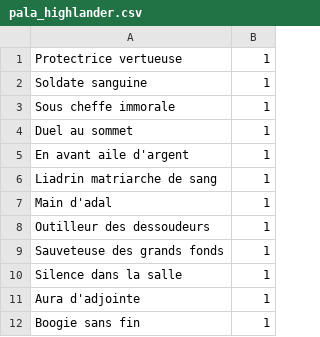
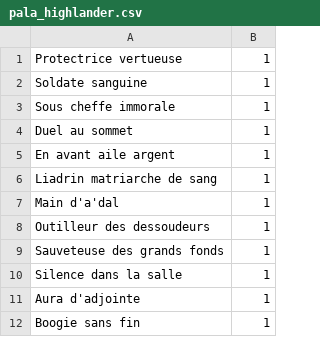
Before and after one commit to KamionBen/Frenchstone, a CSV file: decks/pala_highlander.csv, drawn as a sheet; only a part is shown.

```diff
--- a/decks/pala_highlander.csv
+++ b/decks/pala_highlander.csv
@@ -4,5 +4,5 @@ Sous cheffe immorale;1
 Duel au sommet;1
-En avant aile d'argent;1
+En avant aile argent;1
 Liadrin matriarche de sang;1
-Main d'adal;1
+Main d'a'dal;1
 Outilleur des dessoudeurs;1
```
Also changed, not shown: decks/pala_aggro.csv, decks/pala_golems.csv, 3 other files.
